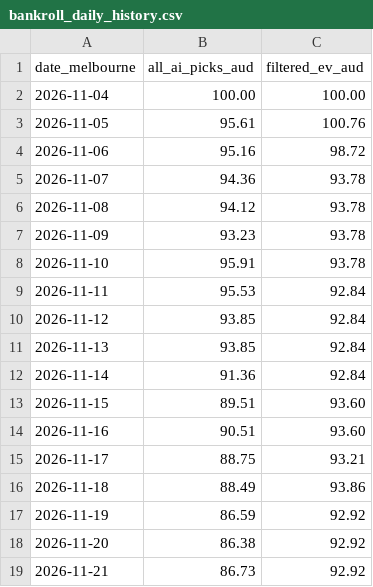
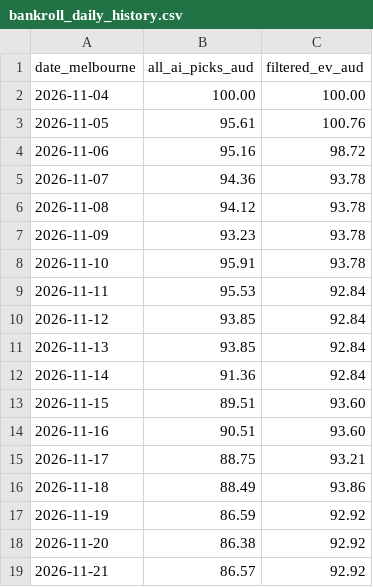
Before and after one commit to kensu-kimsu/nbamoneyprinter, a CSV file: research/prediction_results/bankroll_daily_history.csv, drawn as a sheet.

```diff
--- a/research/prediction_results/bankroll_daily_history.csv
+++ b/research/prediction_results/bankroll_daily_history.csv
@@ -18,2 +18,2 @@ date_melbourne,all_ai_picks_aud,filtered_ev_aud
 2026-11-20,86.38,92.92
-2026-11-21,86.73,92.92
+2026-11-21,86.57,92.92
```
Also changed, not shown: research/prediction_results/all_picks_hypothetical.csv, research/prediction_results/all_predictions.csv, 3 other files.
